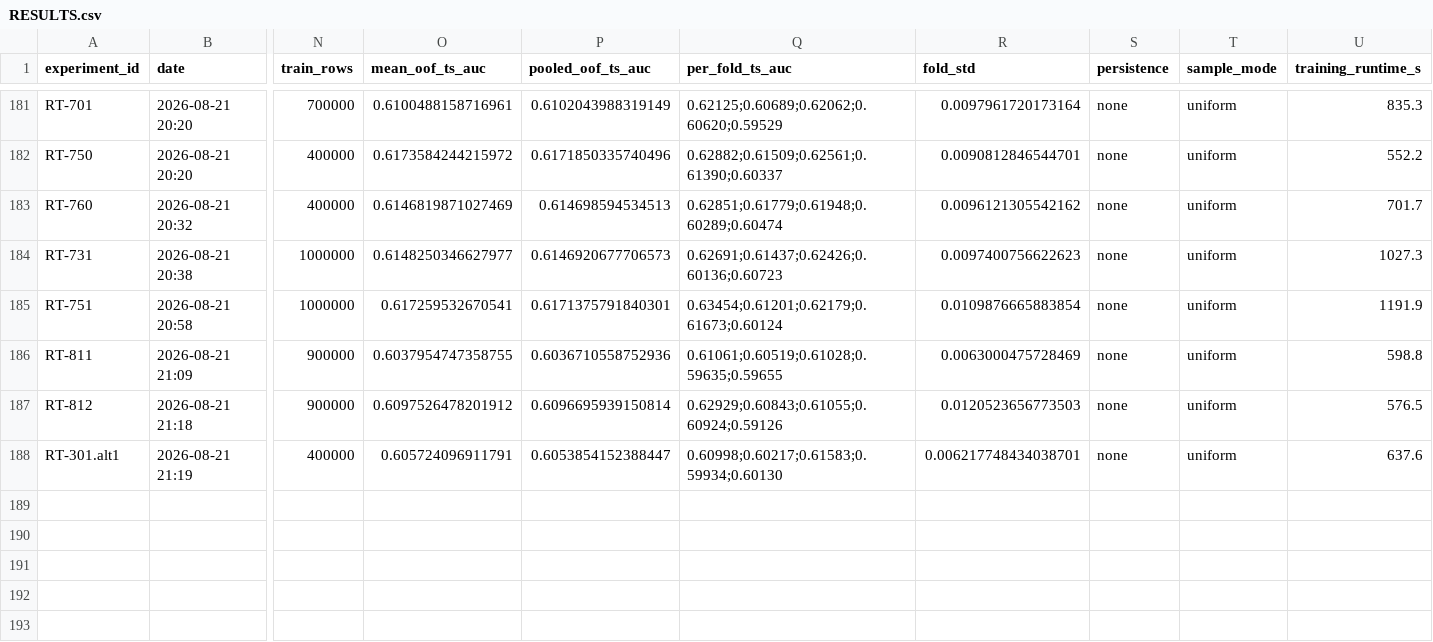
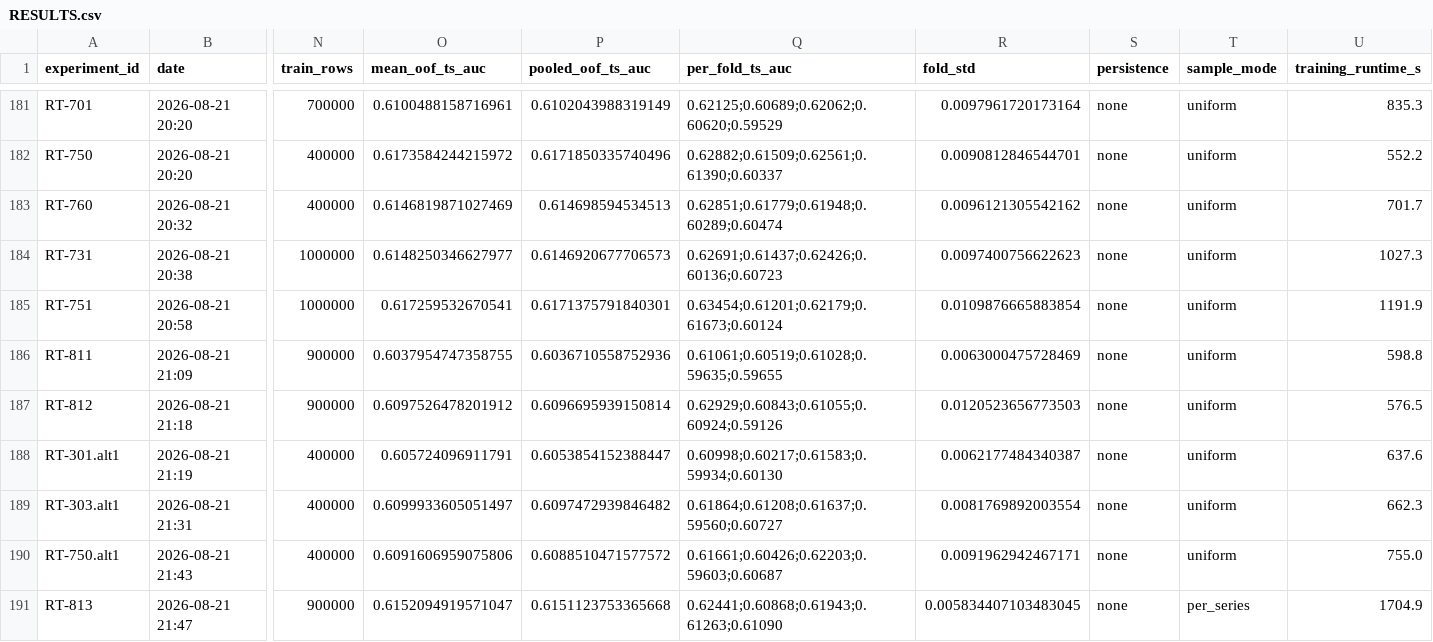
Before and after one commit to WolfpackOfOne/structural-break-public, a CSV file: research/RESULTS.csv, drawn as a sheet; only a part is shown, gaps mark what is left out; rows hold the shown columns only; the diff names each change by its address in the sheet, - before the commit and + after, or states it on an @@ line.

Commit message:
Map every wave-5 id, including the ones that are not experiments

```diff
--- a/research/RESULTS.csv
+++ b/research/RESULTS.csv
-R188 (fold_std): 0.006217748434038701
+R188 (fold_std): 0.0062177484340387
+row 189: RT-303.alt1 | 2026-08-21 21:31 | 400000 | 0.6099933605051497 | 0.6097472939846482 | 0.61864;0.61208;0.61637;0.59560;0.60727 | 0.0081769892003554 | none | uniform | 662.3
+row 190: RT-750.alt1 | 2026-08-21 21:43 | 400000 | 0.6091606959075806 | 0.6088510471577572 | 0.61661;0.60426;0.62203;0.59603;0.60687 | 0.0091962942467171 | none | uniform | 755.0
+row 191: RT-813 | 2026-08-21 21:47 | 900000 | 0.6152094919571047 | 0.6151123753365668 | 0.62441;0.60868;0.61943;0.61263;0.61090 | 0.005834407103483045 | none | per_series | 1704.9
```
Also changed, not shown: 1 other file.
